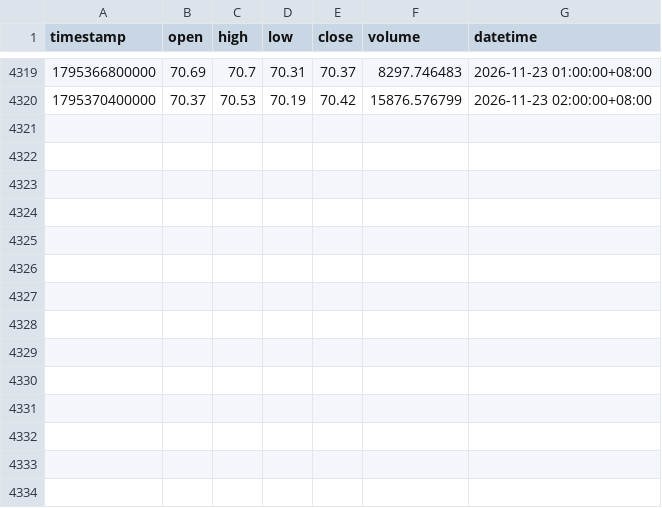
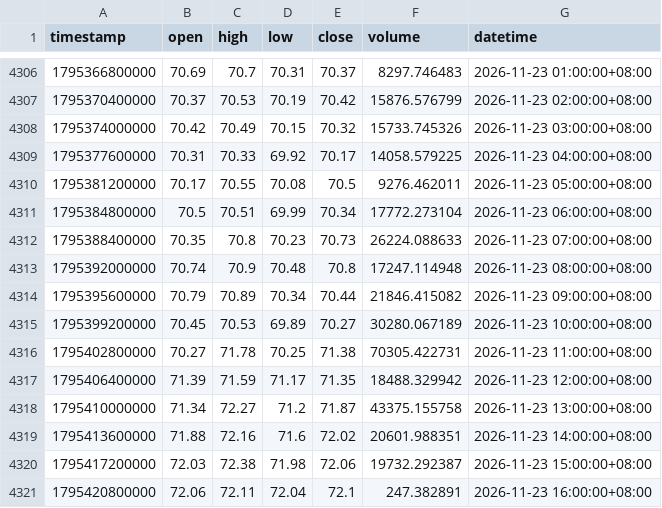
Before and after one commit to JAB18999/sol-perp-quant-report, a CSV file: data/SOLUSDT_1h.csv, drawn as a sheet; only a part is shown, gaps mark what is left out; the diff covers the shown part only.

```diff
--- a/data/SOLUSDT_1h.csv
+++ b/data/SOLUSDT_1h.csv
@@ -4320 +4307,15 @@ timestamp,open,high,low,close,volume,datetime
 1795370400000,70.37,70.53,70.19,70.42,15876.576799,2026-11-23 02:00:00+08:00
+1795374000000,70.42,70.49,70.15,70.32,15733.745326,2026-11-23 03:00:00+08:00
+1795377600000,70.31,70.33,69.92,70.17,14058.579225,2026-11-23 04:00:00+08:00
+1795381200000,70.17,70.55,70.08,70.5,9276.462011,2026-11-23 05:00:00+08:00
+1795384800000,70.5,70.51,69.99,70.34,17772.273104,2026-11-23 06:00:00+08:00
+1795388400000,70.35,70.8,70.23,70.73,26224.088633,2026-11-23 07:00:00+08:00
+1795392000000,70.74,70.9,70.48,70.8,17247.114948,2026-11-23 08:00:00+08:00
+1795395600000,70.79,70.89,70.34,70.44,21846.415082,2026-11-23 09:00:00+08:00
+1795399200000,70.45,70.53,69.89,70.27,30280.067189,2026-11-23 10:00:00+08:00
+1795402800000,70.27,71.78,70.25,71.38,70305.422731,2026-11-23 11:00:00+08:00
+1795406400000,71.39,71.59,71.17,71.35,18488.329942,2026-11-23 12:00:00+08:00
+1795410000000,71.34,72.27,71.2,71.87,43375.155758,2026-11-23 13:00:00+08:00
+1795413600000,71.88,72.16,71.6,72.02,20601.988351,2026-11-23 14:00:00+08:00
+1795417200000,72.03,72.38,71.98,72.06,19732.292387,2026-11-23 15:00:00+08:00
+1795420800000,72.06,72.11,72.04,72.1,247.382891,2026-11-23 16:00:00+08:00
```
Also changed, not shown: 13 removed rows elsewhere in this file, data/SOLUSDT_2h.csv, data/SOLUSDT_30m.csv, 2 other files.
